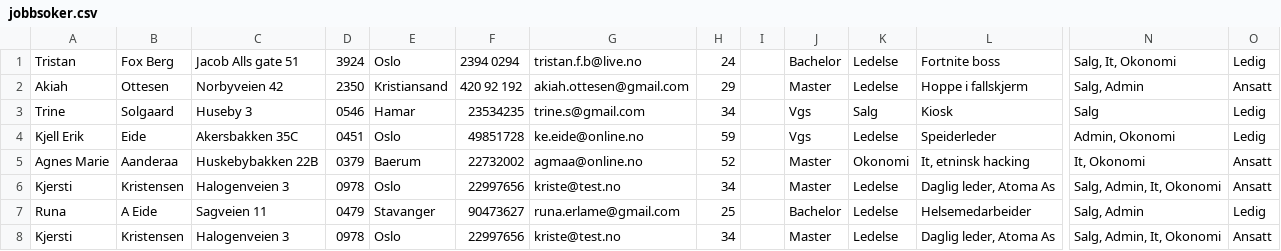
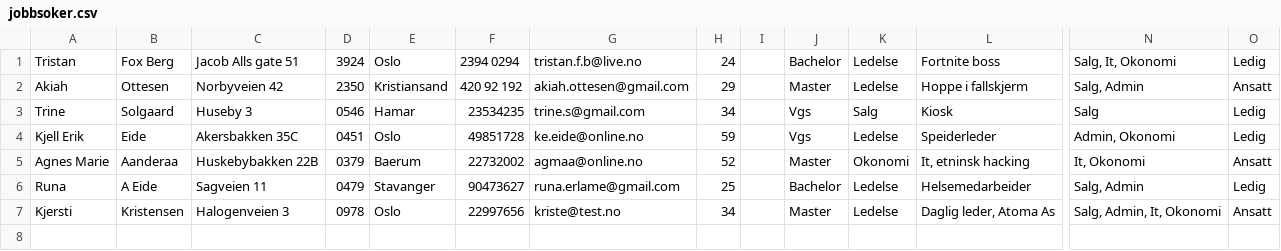
Before and after one commit to AnamaP/Semesteroppgave_PU2019, a CSV file: jobbsoker.csv, drawn as a sheet; only a part is shown, gaps mark what is left out; rows hold the shown columns only; the diff names each change by its address in the sheet, - before the commit and + after, or states it on an @@ line.

```diff
--- a/jobbsoker.csv
+++ b/jobbsoker.csv
-row 6: Kjersti | Kristensen | Halogenveien 3 | 0978 | Oslo | 22997656 | kriste@test.no | 34 |  | Master | Ledelse | Daglig leder, Atoma As | Salg, Admin, It, Okonomi | Ansatt
```
Also changed, not shown: 4 other files.
